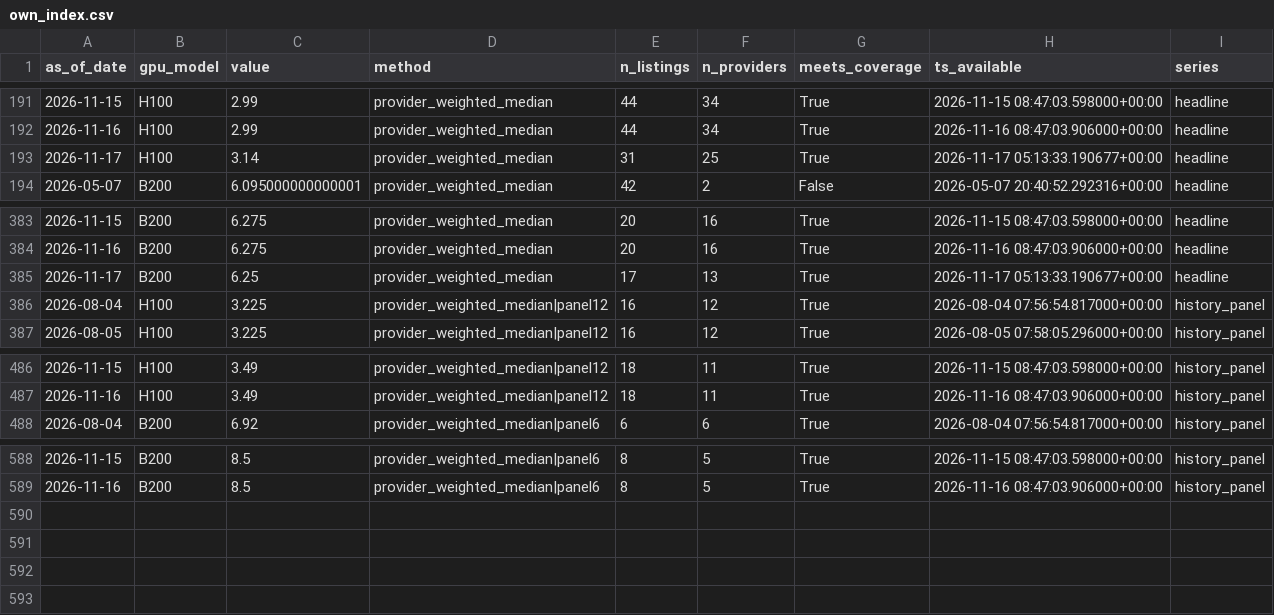
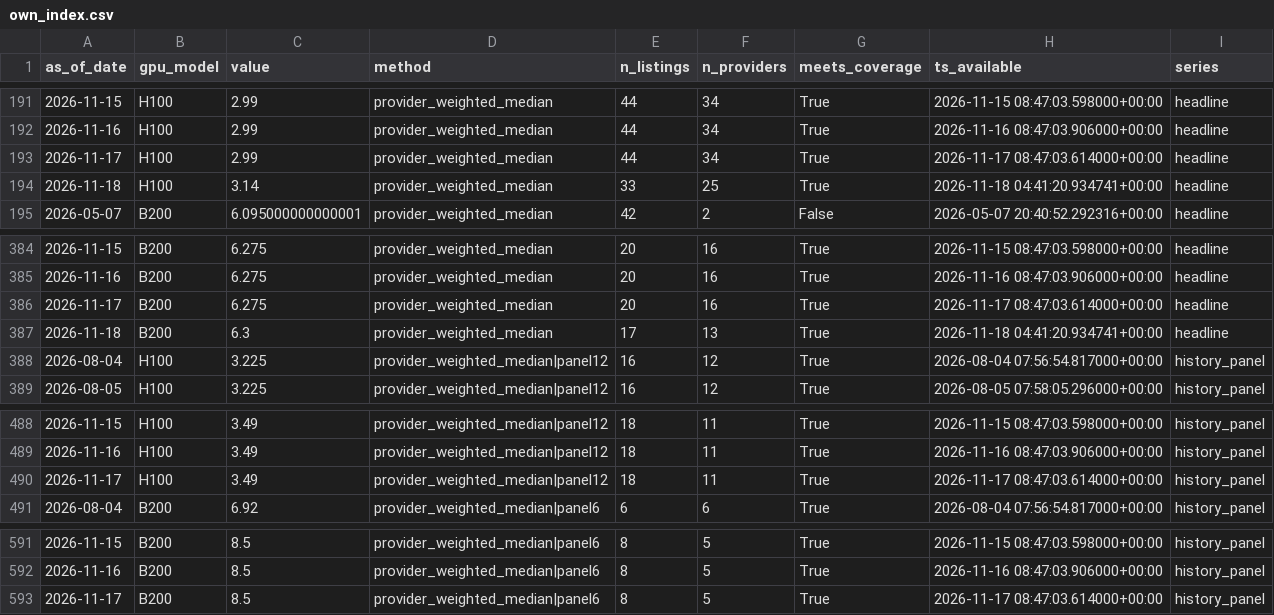
Before and after one commit to jwilliamross/compute-curve, a CSV file: reports/own_index.csv, drawn as a sheet; only a part is shown, gaps mark what is left out.

```diff
--- a/reports/own_index.csv
+++ b/reports/own_index.csv
@@ -192,3 +192,4 @@ as_of_date,gpu_model,value,method,n_listings,n_providers,meets_coverage,ts_avail
 2026-11-16,H100,2.99,provider_weighted_median,44,34,True,2026-11-16 08:47:03.906000+00:00,headline
-2026-11-17,H100,3.14,provider_weighted_median,31,25,True,2026-11-17 05:13:33.190677+00:00,headline
+2026-11-17,H100,2.99,provider_weighted_median,44,34,True,2026-11-17 08:47:03.614000+00:00,headline
+2026-11-18,H100,3.14,provider_weighted_median,33,25,True,2026-11-18 04:41:20.934741+00:00,headline
 2026-05-07,B200,6.095000000000001,provider_weighted_median,42,2,False,2026-05-07 20:40:52.292316+00:00,headline
@@ -384,3 +385,4 @@ as_of_date,gpu_model,value,method,n_listings,n_providers,meets_coverage,ts_avail
 2026-11-16,B200,6.275,provider_weighted_median,20,16,True,2026-11-16 08:47:03.906000+00:00,headline
-2026-11-17,B200,6.25,provider_weighted_median,17,13,True,2026-11-17 05:13:33.190677+00:00,headline
+2026-11-17,B200,6.275,provider_weighted_median,20,16,True,2026-11-17 08:47:03.614000+00:00,headline
+2026-11-18,B200,6.3,provider_weighted_median,17,13,True,2026-11-18 04:41:20.934741+00:00,headline
 2026-08-04,H100,3.225,provider_weighted_median|panel12,16,12,True,2026-08-04 07:56:54.817000+00:00,history_panel
@@ -487,2 +489,3 @@ as_of_date,gpu_model,value,method,n_listings,n_providers,meets_coverage,ts_avail
 2026-11-16,H100,3.49,provider_weighted_median|panel12,18,11,True,2026-11-16 08:47:03.906000+00:00,history_panel
+2026-11-17,H100,3.49,provider_weighted_median|panel12,18,11,True,2026-11-17 08:47:03.614000+00:00,history_panel
 2026-08-04,B200,6.92,provider_weighted_median|panel6,6,6,True,2026-08-04 07:56:54.817000+00:00,history_panel
@@ -589 +592,2 @@ as_of_date,gpu_model,value,method,n_listings,n_providers,meets_coverage,ts_avail
 2026-11-16,B200,8.5,provider_weighted_median|panel6,8,5,True,2026-11-16 08:47:03.906000+00:00,history_panel
+2026-11-17,B200,8.5,provider_weighted_median|panel6,8,5,True,2026-11-17 08:47:03.614000+00:00,history_panel
```
Also changed, not shown: reports/claim4/predictions.csv, reports/claim4/signals.csv, 40 other files.
